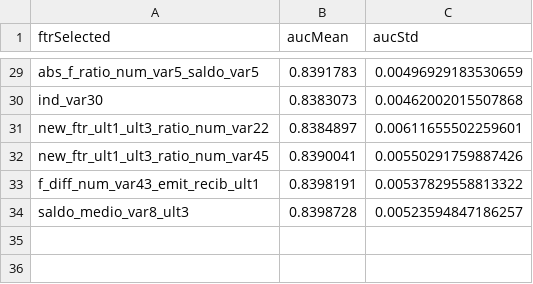
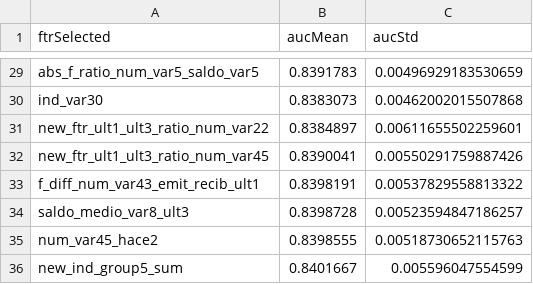
Before and after one commit to mingsnu/stat502kaggle, a CSV file: User/weicheng/tuning/hexiehao_cc_R10.csv, drawn as a sheet; only a part is shown, gaps mark what is left out.

```diff
--- a/User/weicheng/tuning/hexiehao_cc_R10.csv
+++ b/User/weicheng/tuning/hexiehao_cc_R10.csv
@@ -34 +34,3 @@
 "saldo_medio_var8_ult3",0.8398728,0.00523594847186257
+"num_var45_hace2",0.8398555,0.00518730652115763
+"new_ind_group5_sum",0.8401667,0.005596047554599
```
Also changed, not shown: User/weicheng/comparison/method1.csv, User/weicheng/comparison/method2.csv, 6 other files.
